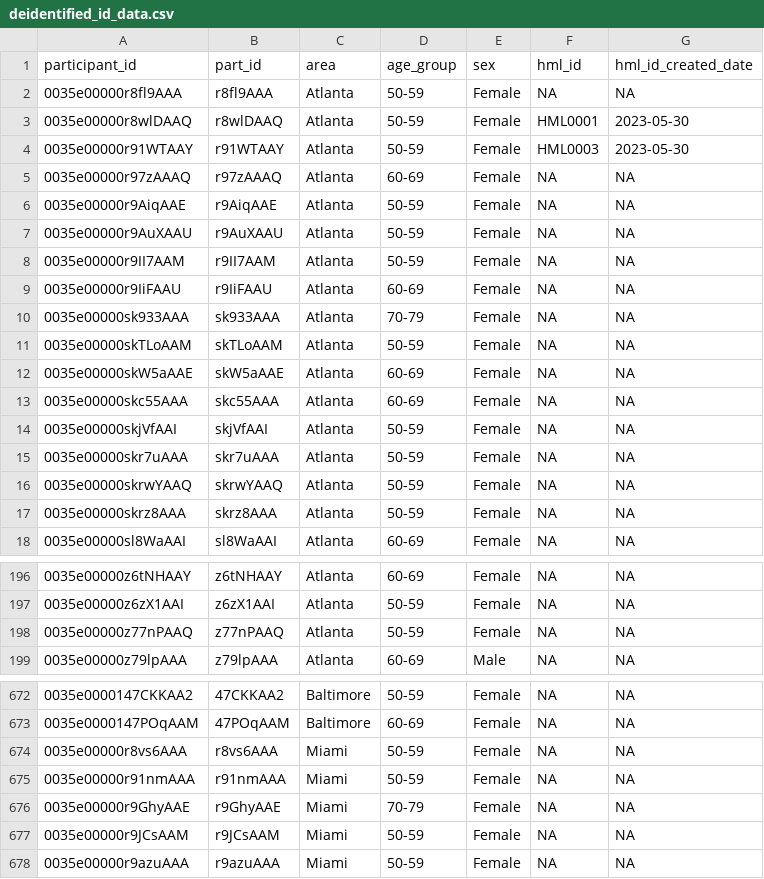
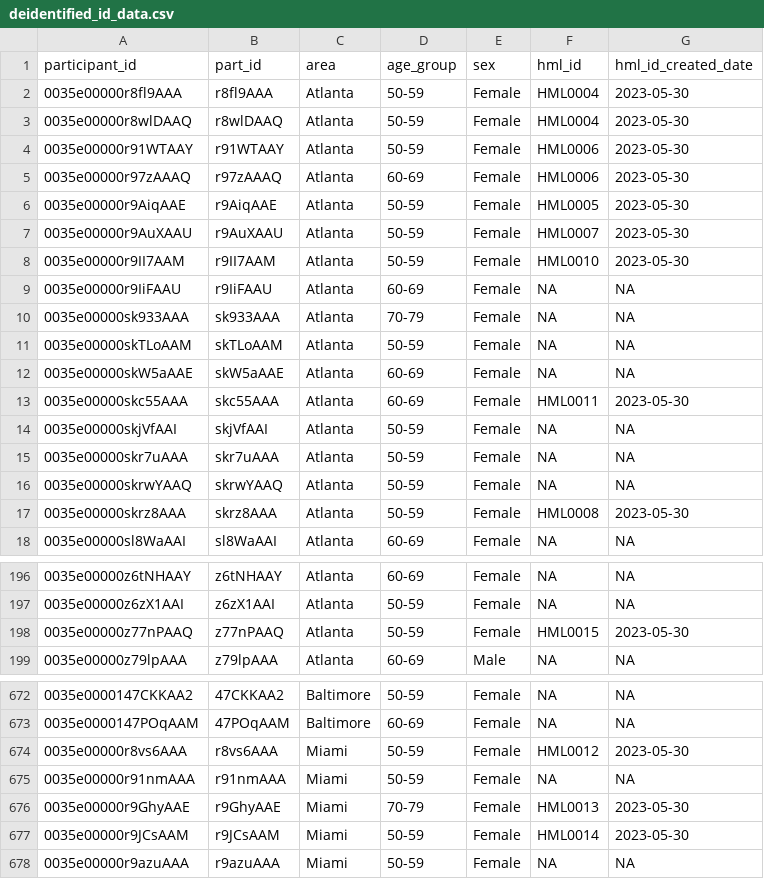
Before and after one commit to lmwhite15/pan_shiny_dashboards, a CSV file: ID Assignment Dashboard/deidentified_id_data.csv, drawn as a sheet; only a part is shown, gaps mark what is left out; the diff covers the shown part only.

```diff
--- a/ID Assignment Dashboard/deidentified_id_data.csv
+++ b/ID Assignment Dashboard/deidentified_id_data.csv
@@ -1,9 +1,9 @@
 "participant_id","part_id","area","age_group","sex","hml_id","hml_id_created_date"
-"0035e00000r8fl9AAA","r8fl9AAA","Atlanta","50-59","Female",NA,NA
-"0035e00000r8wlDAAQ","r8wlDAAQ","Atlanta","50-59","Female","HML0001","2023-05-30"
-"0035e00000r91WTAAY","r91WTAAY","Atlanta","50-59","Female","HML0003","2023-05-30"
-"0035e00000r97zAAAQ","r97zAAAQ","Atlanta","60-69","Female",NA,NA
-"0035e00000r9AiqAAE","r9AiqAAE","Atlanta","50-59","Female",NA,NA
-"0035e00000r9AuXAAU","r9AuXAAU","Atlanta","50-59","Female",NA,NA
-"0035e00000r9II7AAM","r9II7AAM","Atlanta","50-59","Female",NA,NA
+"0035e00000r8fl9AAA","r8fl9AAA","Atlanta","50-59","Female","HML0004","2023-05-30"
+"0035e00000r8wlDAAQ","r8wlDAAQ","Atlanta","50-59","Female","HML0004","2023-05-30"
+"0035e00000r91WTAAY","r91WTAAY","Atlanta","50-59","Female","HML0006","2023-05-30"
+"0035e00000r97zAAAQ","r97zAAAQ","Atlanta","60-69","Female","HML0006","2023-05-30"
+"0035e00000r9AiqAAE","r9AiqAAE","Atlanta","50-59","Female","HML0005","2023-05-30"
+"0035e00000r9AuXAAU","r9AuXAAU","Atlanta","50-59","Female","HML0007","2023-05-30"
+"0035e00000r9II7AAM","r9II7AAM","Atlanta","50-59","Female","HML0010","2023-05-30"
 "0035e00000r9IiFAAU","r9IiFAAU","Atlanta","60-69","Female",NA,NA
@@ -12,3 +12,3 @@
 "0035e00000skW5aAAE","skW5aAAE","Atlanta","60-69","Female",NA,NA
-"0035e00000skc55AAA","skc55AAA","Atlanta","60-69","Female",NA,NA
+"0035e00000skc55AAA","skc55AAA","Atlanta","60-69","Female","HML0011","2023-05-30"
 "0035e00000skjVfAAI","skjVfAAI","Atlanta","50-59","Female",NA,NA
@@ -16,3 +16,3 @@
 "0035e00000skrwYAAQ","skrwYAAQ","Atlanta","50-59","Female",NA,NA
-"0035e00000skrz8AAA","skrz8AAA","Atlanta","50-59","Female",NA,NA
+"0035e00000skrz8AAA","skrz8AAA","Atlanta","50-59","Female","HML0008","2023-05-30"
 "0035e00000sl8WaAAI","sl8WaAAI","Atlanta","60-69","Female",NA,NA
@@ -197,3 +197,3 @@
 "0035e00000z6zX1AAI","z6zX1AAI","Atlanta","50-59","Female",NA,NA
-"0035e00000z77nPAAQ","z77nPAAQ","Atlanta","50-59","Female",NA,NA
+"0035e00000z77nPAAQ","z77nPAAQ","Atlanta","50-59","Female","HML0015","2023-05-30"
 "0035e00000z79lpAAA","z79lpAAA","Atlanta","60-69","Male",NA,NA
@@ -673,6 +673,6 @@
 "0035e0000147POqAAM","47POqAAM","Baltimore","60-69","Female",NA,NA
-"0035e00000r8vs6AAA","r8vs6AAA","Miami","50-59","Female",NA,NA
+"0035e00000r8vs6AAA","r8vs6AAA","Miami","50-59","Female","HML0012","2023-05-30"
 "0035e00000r91nmAAA","r91nmAAA","Miami","50-59","Female",NA,NA
-"0035e00000r9GhyAAE","r9GhyAAE","Miami","70-79","Female",NA,NA
-"0035e00000r9JCsAAM","r9JCsAAM","Miami","50-59","Female",NA,NA
+"0035e00000r9GhyAAE","r9GhyAAE","Miami","70-79","Female","HML0013","2023-05-30"
+"0035e00000r9JCsAAM","r9JCsAAM","Miami","50-59","Female","HML0014","2023-05-30"
 "0035e00000r9azuAAA","r9azuAAA","Miami","50-59","Female",NA,NA
```
Also changed, not shown: 2 edited cells elsewhere in this file, 4 other files.
